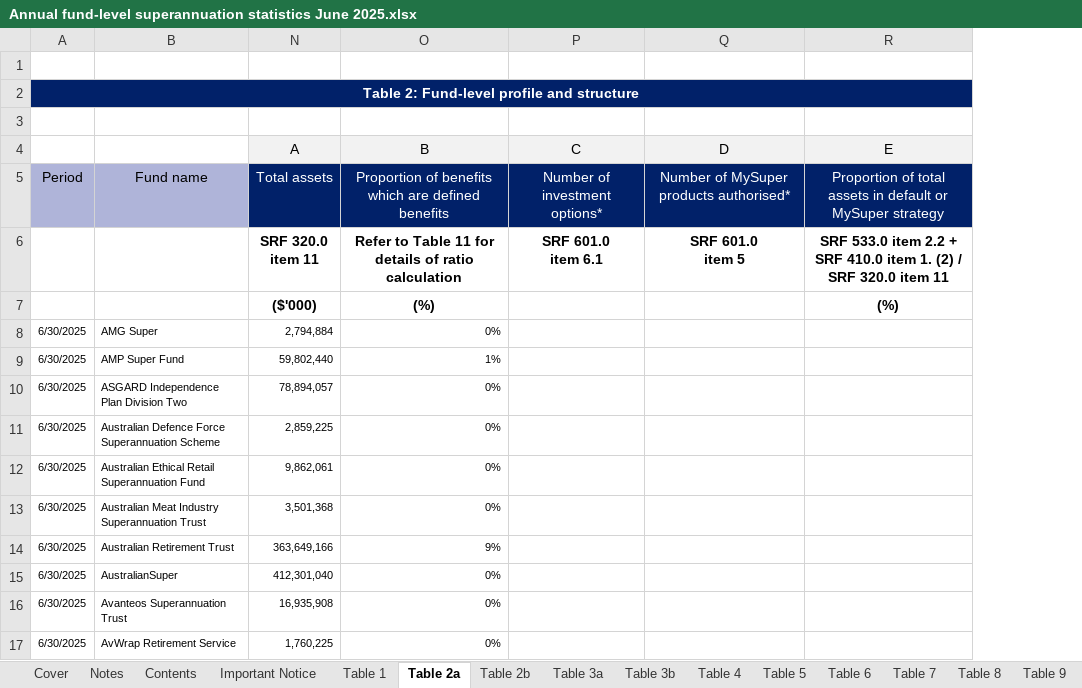
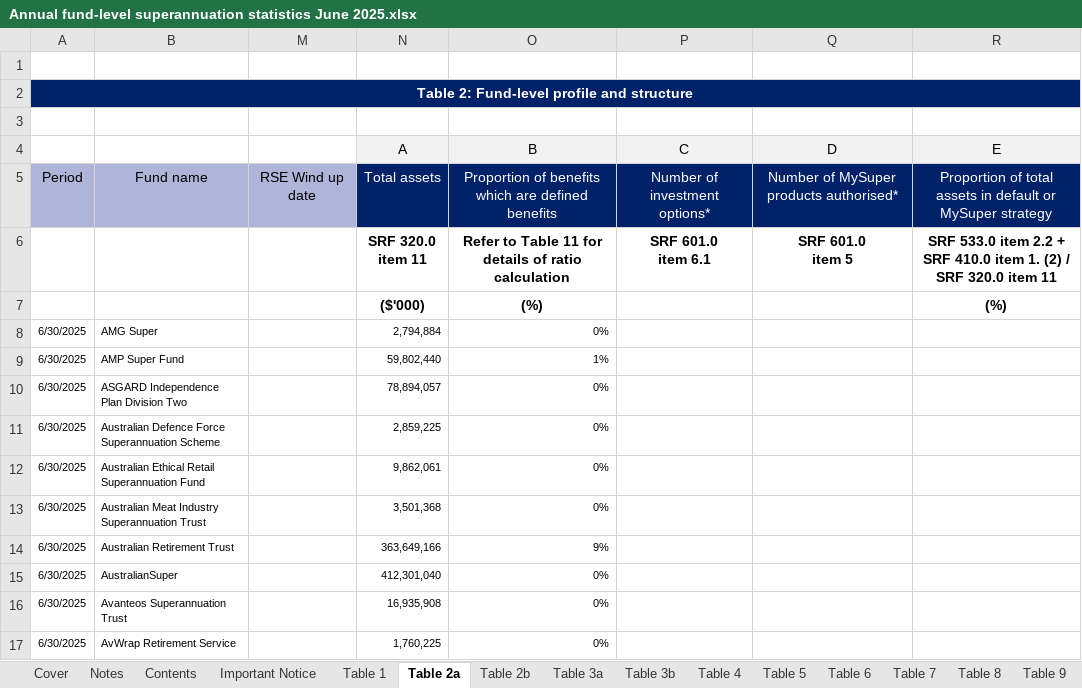
Before and after one commit to decentlydonedata/superannuation, an Excel workbook: src/data/raw/Annual fund-level superannuation statistics June 2025.xlsx, sheet Table 2a, drawn as a sheet; only a part is shown; values as stored, in another font and other column widths than the file's, no borders; conditional formats not drawn; the diff names each change by its address in the sheet, - before the commit and + after, or states it on an @@ line.

```diff
--- a/src/data/raw/Annual fund-level superannuation statistics June 2025.xlsx (sheet Table 2a)
+++ b/src/data/raw/Annual fund-level superannuation statistics June 2025.xlsx (sheet Table 2a)
@@ column M unhidden, row 5: RSE Wind up date @@
```
Also changed, not shown: sheet Table 4, 27 other files.
